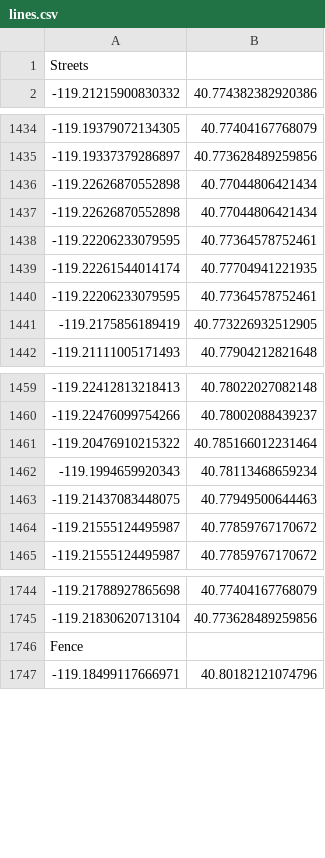
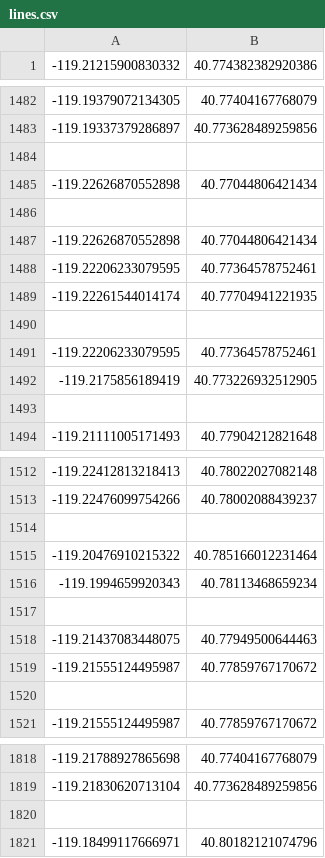
Before and after one commit to mbustosorg/rhb-body-display, a CSV file: rhbbodydisplay/data/lines.csv, drawn as a sheet; only a part is shown, gaps mark what is left out; the diff covers the shown part only.

```diff
--- a/rhbbodydisplay/data/lines.csv
+++ b/rhbbodydisplay/data/lines.csv
@@ -1,2 +1 @@
-Streets
 -119.21215900830332,40.774382382920386
@@ -1435,3 +1483,5 @@ Streets
 -119.19337379286897,40.773628489259856
+
 -119.22626870552898,40.77044806421434
+
 -119.22626870552898,40.77044806421434
@@ -1439,4 +1489,6 @@ Streets
 -119.22261544014174,40.77704941221935
+
 -119.22206233079595,40.77364578752461
 -119.2175856189419,40.773226932512905
+
 -119.21111005171493,40.77904212821648
@@ -1460,6 +1513,9 @@ Streets
 -119.22476099754266,40.78002088439237
+
 -119.20476910215322,40.785166012231464
 -119.1994659920343,40.78113468659234
+
 -119.21437083448075,40.77949500644463
 -119.21555124495987,40.77859767170672
+
 -119.21555124495987,40.77859767170672
@@ -1745,3 +1819,3 @@ Streets
 -119.21830620713104,40.773628489259856
-Fence
+
 -119.18499117666971,40.80182121074796
```
Also changed, not shown: 68 added rows elsewhere in this file, rhbbodydisplay/data/points.csv, 5 other files.
